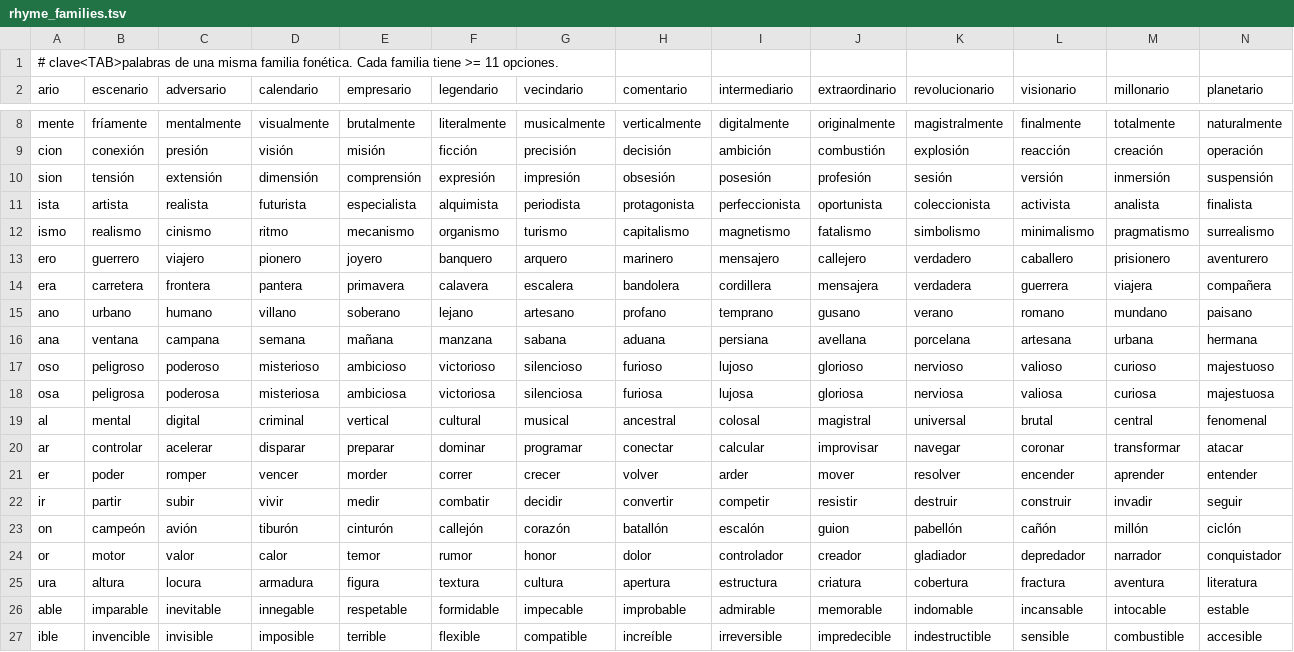
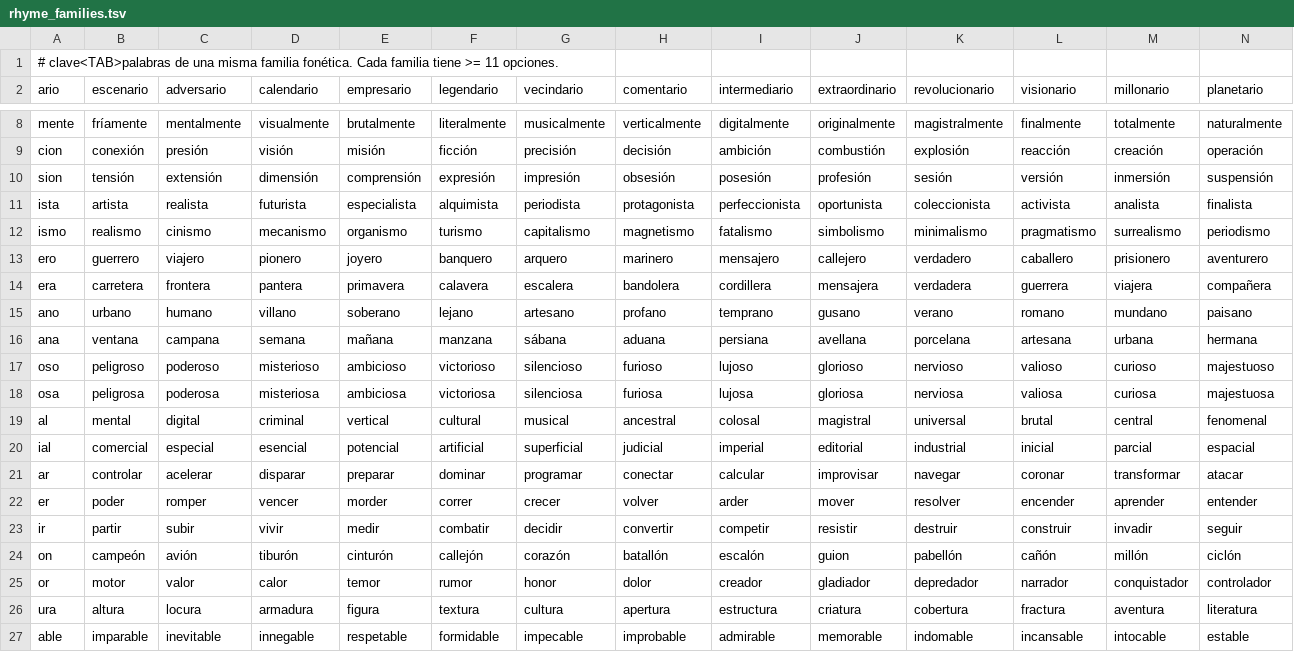
Before and after one commit to babillaojdjebsbebebe/Examples-And-Stuff-Neede, a TSV file: cypher-brain/app/src/main/assets/rhyme_families.tsv, drawn as a sheet; only a part is shown, gaps mark what is left out; the shorter side is filled out with more unchanged rows; addresses are those after the commit; rows hold the shown columns only; the diff covers the shown part only; the diff names each change by its address in the sheet, - before the commit and + after, or states it on an @@ line.

```diff
--- a/cypher-brain/app/src/main/assets/rhyme_families.tsv
+++ b/cypher-brain/app/src/main/assets/rhyme_families.tsv
-D12 (calendario): ritmo
+D12 (calendario): mecanismo
-E12 (empresario): mecanismo
+E12 (empresario): organismo
-F12 (legendario): organismo
+F12 (legendario): turismo
-G12 (vecindario): turismo
+G12 (vecindario): capitalismo
-H12 (comentario): capitalismo
+H12 (comentario): magnetismo
-I12 (intermediario): magnetismo
+I12 (intermediario): fatalismo
-J12 (extraordinario): fatalismo
+J12 (extraordinario): simbolismo
-K12 (revolucionario): simbolismo
+K12 (revolucionario): minimalismo
-L12 (visionario): minimalismo
+L12 (visionario): pragmatismo
-M12 (millonario): pragmatismo
+M12 (millonario): surrealismo
-N12 (planetario): surrealismo
+N12 (planetario): periodismo
-G16 (vecindario): sabana
+G16 (vecindario): sábana
+row 20: ial | comercial | especial | esencial | potencial | artificial | superficial | judicial | imperial | editorial | industrial | inicial | parcial | espacial
-I25 (intermediario): controlador
+I25 (intermediario): creador
-J25 (extraordinario): creador
+J25 (extraordinario): gladiador
-K25 (revolucionario): gladiador
+K25 (revolucionario): depredador
-L25 (visionario): depredador
+L25 (visionario): narrador
-M25 (millonario): narrador
+M25 (millonario): conquistador
-N25 (planetario): conquistador
+N25 (planetario): controlador
```
Also changed, not shown: 1 added row, 2 removed rows and 9 edited cells elsewhere in this file.
